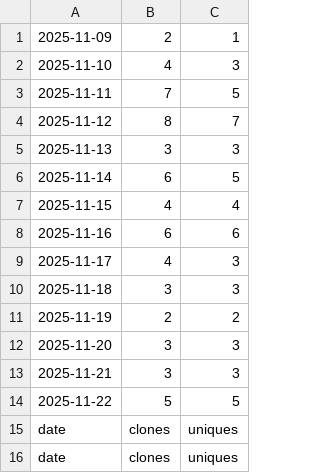
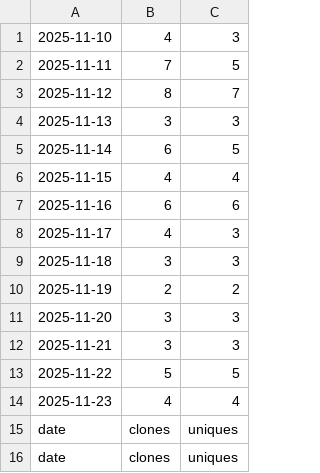
Before and after one commit to hz658832/RobotMeetsGNSS, a CSV file: data/clones.csv, drawn as a sheet.

```diff
--- a/data/clones.csv
+++ b/data/clones.csv
@@ -1,2 +1 @@
-"2025-11-09","2","1"
 "2025-11-10","4","3"
@@ -14,2 +13,3 @@
 "2025-11-22","5","5"
+"2025-11-23","4","4"
 "date","clones","uniques"
```
Also changed, not shown: 7 other files.
